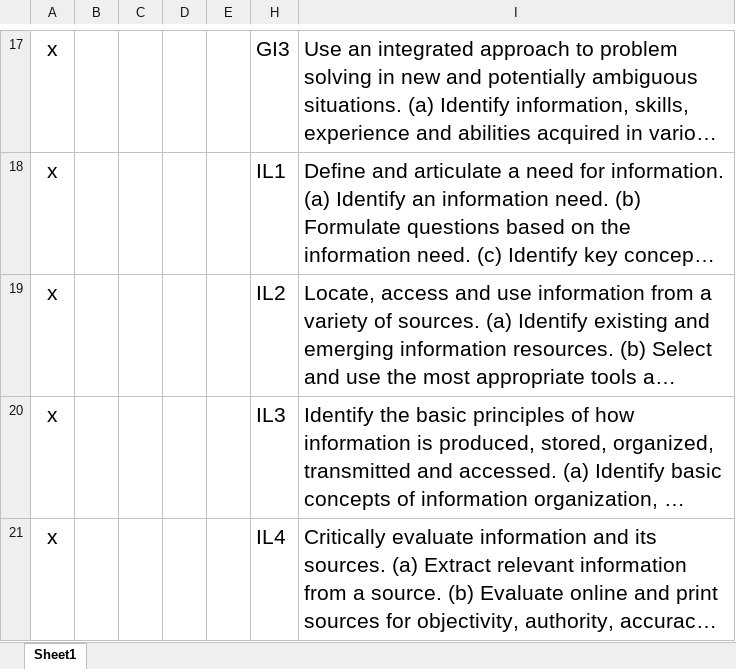
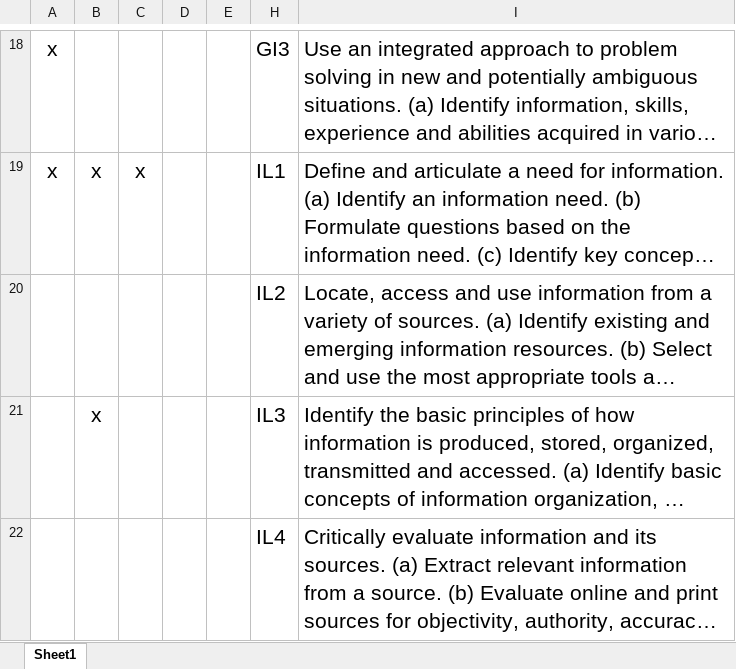
Before and after one commit to sudocrystal/scc-compsci, an Excel workbook: 121/CS 121 GenEd Outcome Correlation.xlsx, sheet Sheet1, drawn as a sheet; only a part is shown, gaps mark what is left out; long unchanged cells end in …; values as stored, in another font and other column widths than the file's, no borders; table styles not drawn; addresses are those after the commit; the diff covers the shown part only; the diff names each change by its address in the sheet, - before the commit and + after, or states it on an @@ line.

```diff
--- a/121/CS 121 GenEd Outcome Correlation.xlsx (sheet Sheet1)
+++ b/121/CS 121 GenEd Outcome Correlation.xlsx (sheet Sheet1)
-B19: (empty)
+B19: x
-C19: (empty)
+C19: x
-A20:A22: x
+A20:A22: (empty)
-B21: (empty)
+B21: x
```
Also changed, not shown: 5 added rows, 4 removed rows and 11 edited cells elsewhere in this sheet, 4 other files.
